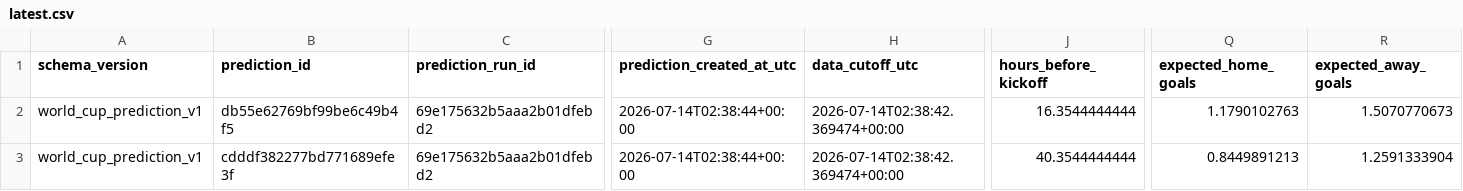
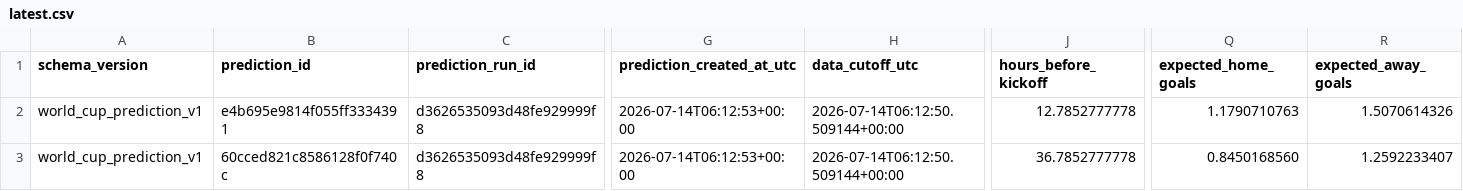
Before and after one commit to juanbrau-or/world-cup-2026-predictions, a CSV file: latest.csv, drawn as a sheet; only a part is shown, gaps mark what is left out; the diff covers the shown part only; the diff names each change by its address in the sheet, - before the commit and + after, or states it on an @@ line.

```diff
--- a/latest.csv
+++ b/latest.csv
-B2 (prediction_id): db55e62769bf99be6c49b4f5
+B2 (prediction_id): e4b695e9814f055ff3334391
-C2:C3 (prediction_run_id): 69e175632b5aaa2b01dfebd2
+C2:C3 (prediction_run_id): d3626535093d48fe929999f8
-G2:G3 (prediction_created_at_utc): 2026-07-14T02:38:44+00:00
+G2:G3 (prediction_created_at_utc): 2026-07-14T06:12:53+00:00
-H2:H3 (data_cutoff_utc): 2026-07-14T02:38:42.369474+00:00
+H2:H3 (data_cutoff_utc): 2026-07-14T06:12:50.509144+00:00
-J2 (hours_before_kickoff): 16.3544444444
+J2 (hours_before_kickoff): 12.7852777778
-Q2 (expected_home_goals): 1.1790102763
+Q2 (expected_home_goals): 1.1790710763
-R2 (expected_away_goals): 1.5070770673
+R2 (expected_away_goals): 1.5070614326
-B3 (prediction_id): cdddf382277bd771689efe3f
+B3 (prediction_id): 60cced821c8586128f0f740c
-J3 (hours_before_kickoff): 40.3544444444
+J3 (hours_before_kickoff): 36.7852777778
-Q3 (expected_home_goals): 0.8449891213
+Q3 (expected_home_goals): 0.8450168560
-R3 (expected_away_goals): 1.2591333904
+R3 (expected_away_goals): 1.2592233407
```
Also changed, not shown: 16 edited cells elsewhere in this file, prospective_matches.csv, shadow/contextual_latest.csv, 18 other files.
